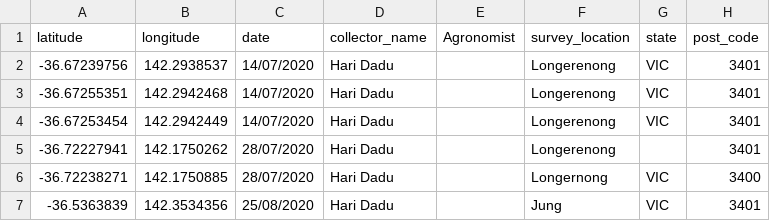
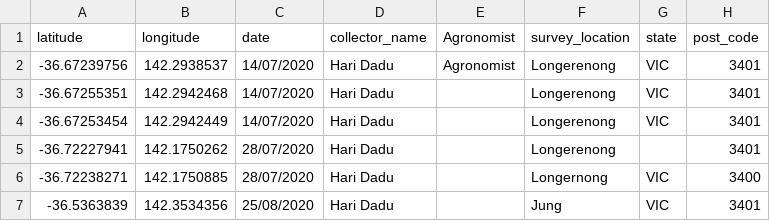
Before and after one commit to pullanagari/disease_app, a CSV file: data_temp.csv, drawn as a sheet; only a part is shown; the diff names each change by its address in the sheet, - before the commit and + after, or states it on an @@ line.

Commit message:
Add files via upload

```diff
--- a/data_temp.csv
+++ b/data_temp.csv
-E2 (Agronomist): (empty)
+E2 (Agronomist): Agronomist
```
